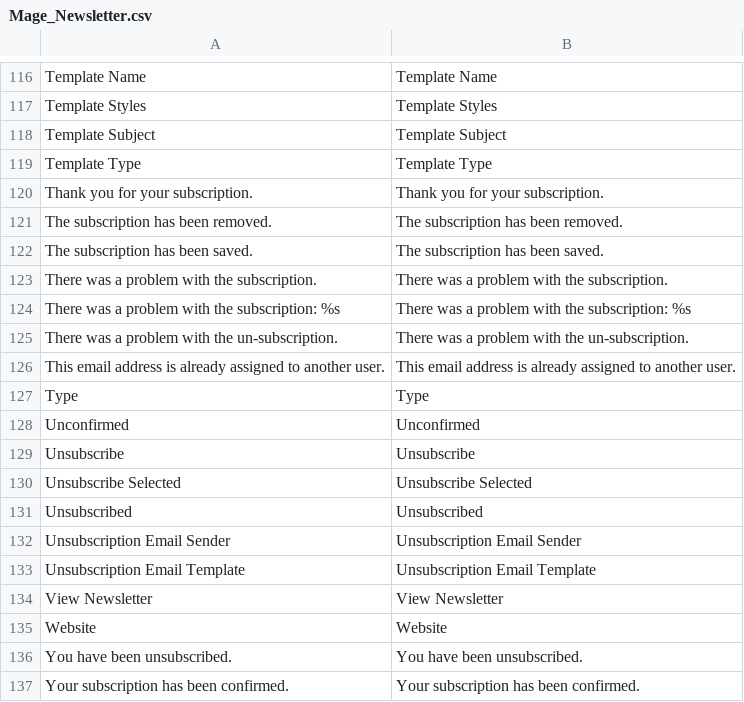
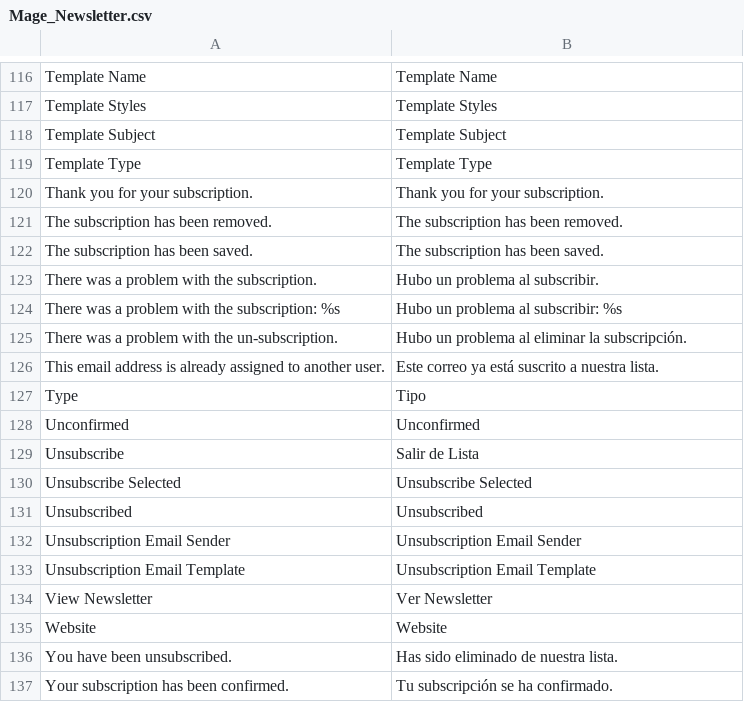
Before and after one commit to vende/Traduccion-Magento-Espanol, a CSV file: app/locale/es_MX/Mage_Newsletter.csv, drawn as a sheet; only a part is shown, gaps mark what is left out.

Commit message:
Cambios detectados

```diff
--- a/app/locale/es_MX/Mage_Newsletter.csv
+++ b/app/locale/es_MX/Mage_Newsletter.csv
@@ -122,9 +122,9 @@
 "The subscription has been saved.","The subscription has been saved."
-"There was a problem with the subscription.","There was a problem with the subscription."
-"There was a problem with the subscription: %s","There was a problem with the subscription: %s"
-"There was a problem with the un-subscription.","There was a problem with the un-subscription."
-"This email address is already assigned to another user.","This email address is already assigned to another user."
-"Type","Type"
+"There was a problem with the subscription.","Hubo un problema al subscribir."
+"There was a problem with the subscription: %s","Hubo un problema al subscribir: %s"
+"There was a problem with the un-subscription.","Hubo un problema al eliminar la subscripción."
+"This email address is already assigned to another user.","Este correo ya está suscrito a nuestra lista."
+"Type","Tipo"
 "Unconfirmed","Unconfirmed"
-"Unsubscribe","Unsubscribe"
+"Unsubscribe","Salir de Lista"
 "Unsubscribe Selected","Unsubscribe Selected"
@@ -133,5 +133,5 @@
 "Unsubscription Email Template","Unsubscription Email Template"
-"View Newsletter","View Newsletter"
+"View Newsletter","Ver Newsletter"
 "Website","Website"
-"You have been unsubscribed.","You have been unsubscribed."
-"Your subscription has been confirmed.","Your subscription has been confirmed."
+"You have been unsubscribed.","Has sido eliminado de nuestra lista."
+"Your subscription has been confirmed.","Tu subscripción se ha confirmado."
```
